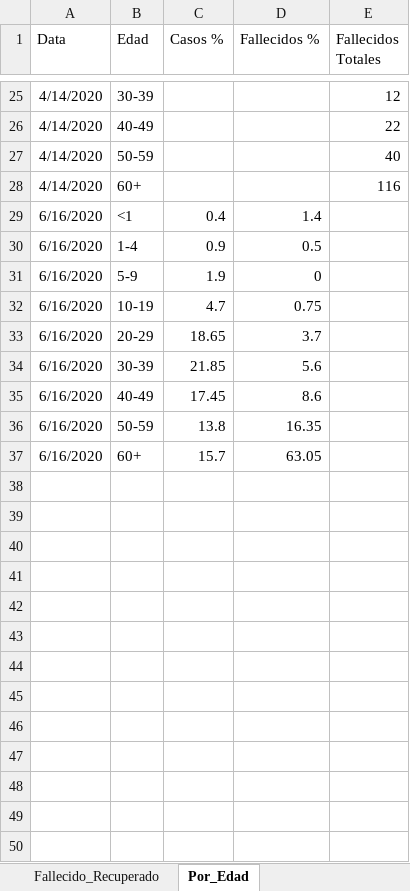
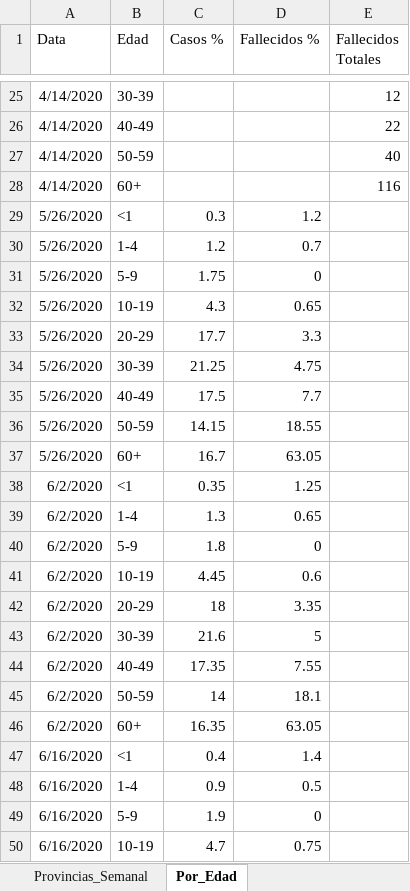
Before and after one commit to jason-hernandez-73/Miscellanea_Pythonica, an Excel workbook: Covid_Dominican/Dominican_Covid.xlsx, sheet Por_Edad, drawn as a sheet; only a part is shown, gaps mark what is left out; the shorter side is filled out with more unchanged rows; values as stored, in another font and other column widths than the file's, no borders; the diff names each change by its address in the sheet, - before the commit and + after, or states it on an @@ line.

```diff
--- a/Covid_Dominican/Dominican_Covid.xlsx (sheet Por_Edad)
+++ b/Covid_Dominican/Dominican_Covid.xlsx (sheet Por_Edad)
+row 29: 5/26/2020 | <1 | 0.3 | 1.2
+row 30: 5/26/2020 | 1-4 | 1.2 | 0.7
+row 31: 5/26/2020 | 5-9 | 1.75 | 0
+row 32: 5/26/2020 | 10-19 | 4.3 | 0.65
+row 33: 5/26/2020 | 20-29 | 17.7 | 3.3
+row 34: 5/26/2020 | 30-39 | 21.25 | 4.75
+row 35: 5/26/2020 | 40-49 | 17.5 | 7.7
+row 36: 5/26/2020 | 50-59 | 14.15 | 18.55
+row 37: 5/26/2020 | 60+ | 16.7 | 63.05
+row 38: 6/2/2020 | <1 | 0.35 | 1.25
+row 39: 6/2/2020 | 1-4 | 1.3 | 0.65
+row 40: 6/2/2020 | 5-9 | 1.8 | 0
+row 41: 6/2/2020 | 10-19 | 4.45 | 0.6
+row 42: 6/2/2020 | 20-29 | 18 | 3.35
+row 43: 6/2/2020 | 30-39 | 21.6 | 5
+row 44: 6/2/2020 | 40-49 | 17.35 | 7.55
+row 45: 6/2/2020 | 50-59 | 14 | 18.1
+row 46: 6/2/2020 | 60+ | 16.35 | 63.05
```
Also changed, not shown: sheet Provincias_Semanal, sheet Fallecido_Recuperado, other sheet tabs.
